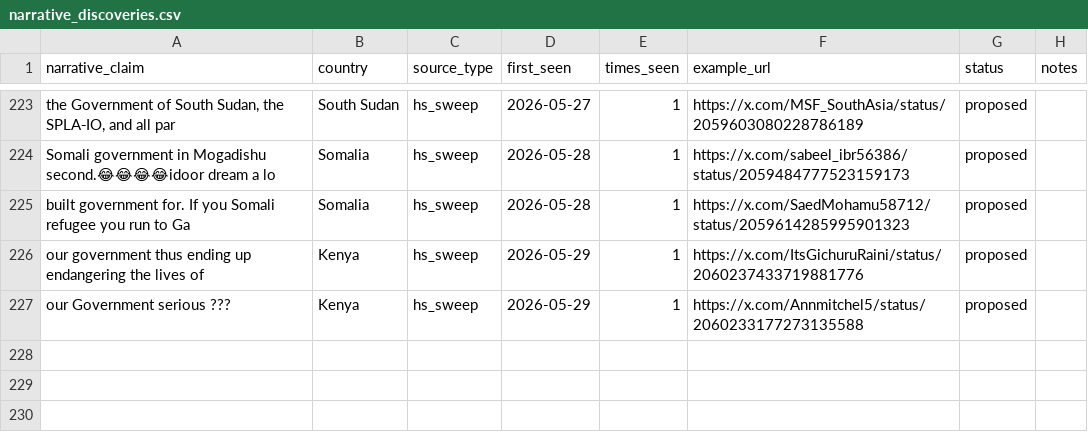
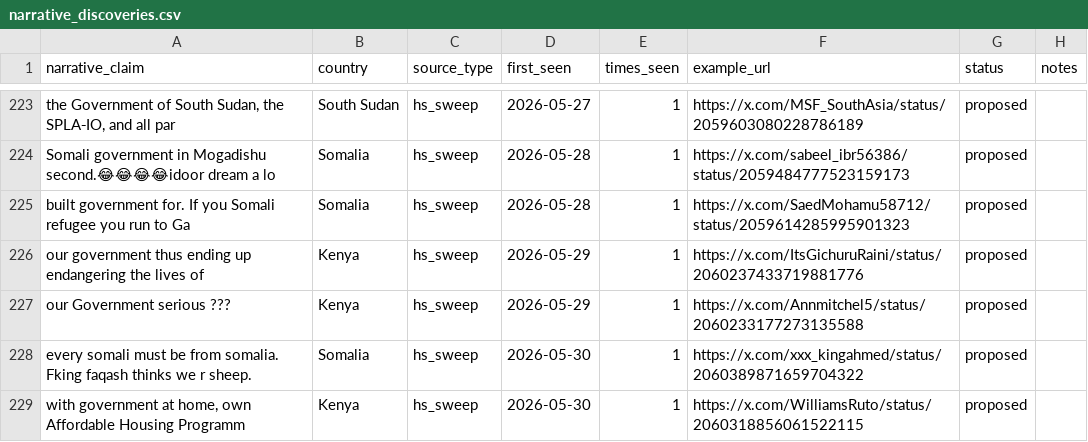
Before and after one commit to KSvend/IRIS, a CSV file: monitoring/autolearn/narrative_discoveries.csv, drawn as a sheet; only a part is shown, gaps mark what is left out.

```diff
--- a/monitoring/autolearn/narrative_discoveries.csv
+++ b/monitoring/autolearn/narrative_discoveries.csv
@@ -232 +232,3 @@ our government thus ending up endangering the lives of,Kenya,hs_sweep,2026-05-29
 our Government serious ???,Kenya,hs_sweep,2026-05-29,1,https://x.com/Annmitchel5/status/2060233177273135588,proposed,
+every somali must be from somalia. Fking faqash thinks we r sheep.,Somalia,hs_sweep,2026-05-30,1,https://x.com/xxx_kingahmed/status/2060389871659704322,proposed,
+"with government at home, own Affordable Housing Programm",Kenya,hs_sweep,2026-05-30,1,https://x.com/WilliamsRuto/status/2060318856061522115,proposed,
```
Also changed, not shown: monitoring/autolearn/learned_keywords_hs.csv, monitoring/autolearn/toxic_handles.csv, 7 other files.
